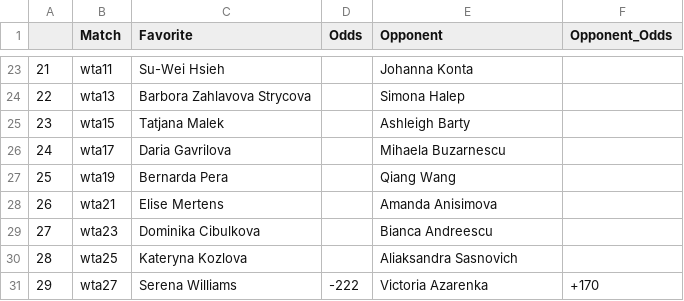
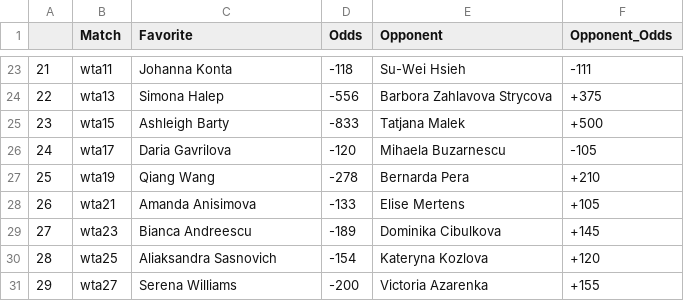
Before and after one commit to johnnyflush/alarm-hoops, a CSV file: tennis_odds.csv, drawn as a sheet; only a part is shown, gaps mark what is left out; the diff covers the shown part only.

```diff
--- a/tennis_odds.csv
+++ b/tennis_odds.csv
@@ -23,9 +23,9 @@
-21,wta11,Su-Wei Hsieh,,Johanna Konta,
-22,wta13,Barbora Zahlavova Strycova,,Simona Halep,
-23,wta15,Tatjana Malek,,Ashleigh Barty,
-24,wta17,Daria Gavrilova,,Mihaela Buzarnescu,
-25,wta19,Bernarda Pera,,Qiang Wang,
-26,wta21,Elise Mertens,,Amanda Anisimova,
-27,wta23,Dominika Cibulkova,,Bianca Andreescu,
-28,wta25,Kateryna Kozlova,,Aliaksandra Sasnovich,
-29,wta27,Serena Williams,-222,Victoria Azarenka,+170
+21,wta11,Johanna Konta,-118,Su-Wei Hsieh,-111
+22,wta13,Simona Halep,-556,Barbora Zahlavova Strycova,+375
+23,wta15,Ashleigh Barty,-833,Tatjana Malek,+500
+24,wta17,Daria Gavrilova,-120,Mihaela Buzarnescu,-105
+25,wta19,Qiang Wang,-278,Bernarda Pera,+210
+26,wta21,Amanda Anisimova,-133,Elise Mertens,+105
+27,wta23,Bianca Andreescu,-189,Dominika Cibulkova,+145
+28,wta25,Aliaksandra Sasnovich,-154,Kateryna Kozlova,+120
+29,wta27,Serena Williams,-200,Victoria Azarenka,+155
```
Also changed, not shown: 40 edited cells elsewhere in this file, NHL_totals.csv, 2 other files.
